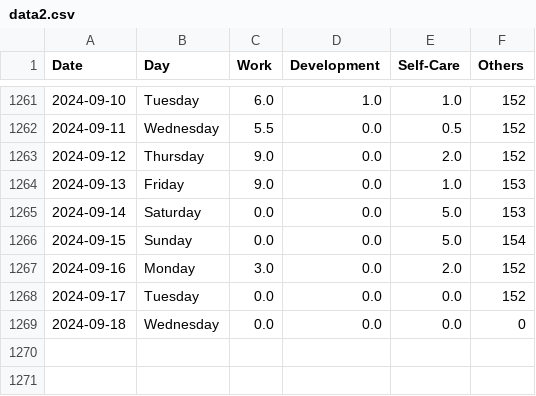
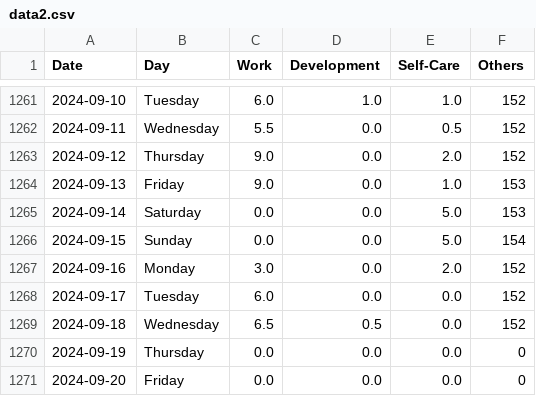
Before and after one commit to krystinli/Time_Management, a CSV file: data/data2.csv, drawn as a sheet; only a part is shown, gaps mark what is left out.

Commit message:
Sep data

```diff
--- a/data/data2.csv
+++ b/data/data2.csv
@@ -1267,3 +1267,5 @@ Date,Day,Work,Development,Self-Care,Others
 2024-09-16,Monday,3.0,0.0,2.0,152
-2024-09-17,Tuesday,0.0,0.0,0.0,152
-2024-09-18,Wednesday,0.0,0.0,0.0,0
+2024-09-17,Tuesday,6.0,0.0,0.0,152
+2024-09-18,Wednesday,6.5,0.5,0.0,152
+2024-09-19,Thursday,0.0,0.0,0.0,0
+2024-09-20,Friday,0.0,0.0,0.0,0
```
Also changed, not shown: 7 other files.
